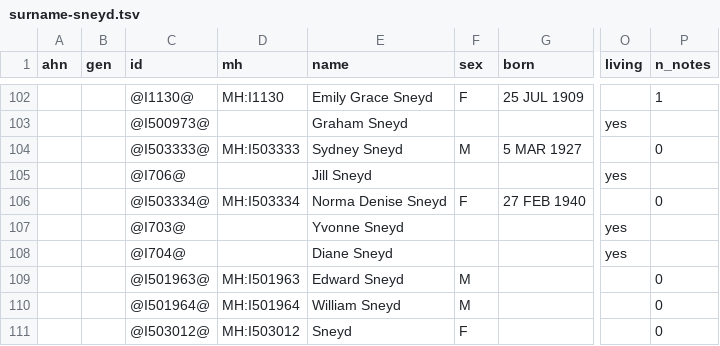
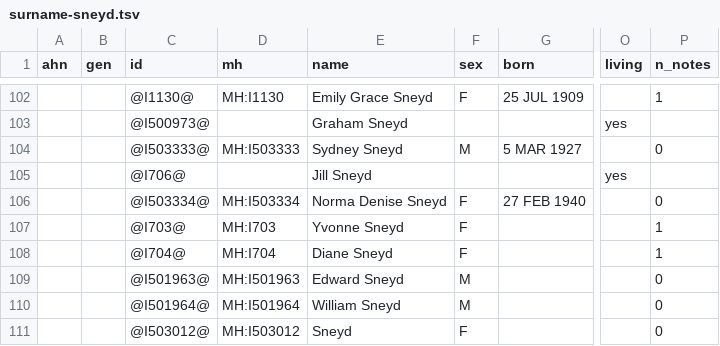
Before and after one commit to daviddef/TheDArcy, a TSV file: data/surname-sneyd.tsv, drawn as a sheet; only a part is shown, gaps mark what is left out; the diff names each change by its address in the sheet, - before the commit and + after, or states it on an @@ line.

```diff
--- a/data/surname-sneyd.tsv
+++ b/data/surname-sneyd.tsv
-D107 (mh): (empty)
+D107 (mh): MH:I703
-F107:F108 (sex): (empty)
+F107:F108 (sex): F
-O107:O108 (living): yes
+O107:O108 (living): (empty)
-P107:P108 (n_notes): (empty)
+P107:P108 (n_notes): 1
-D108 (mh): (empty)
+D108 (mh): MH:I704
```
Also changed, not shown: data/surname-bamford.tsv, data/surname-darcy.tsv, 24 other files.
